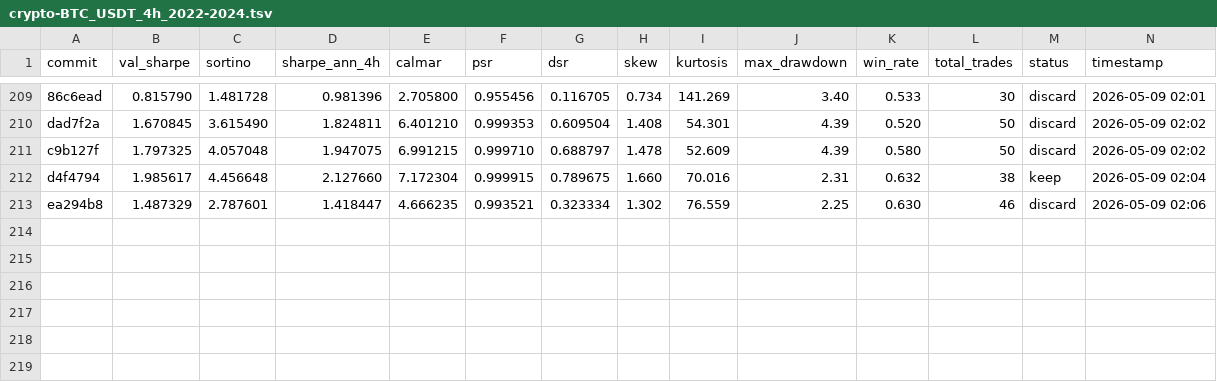
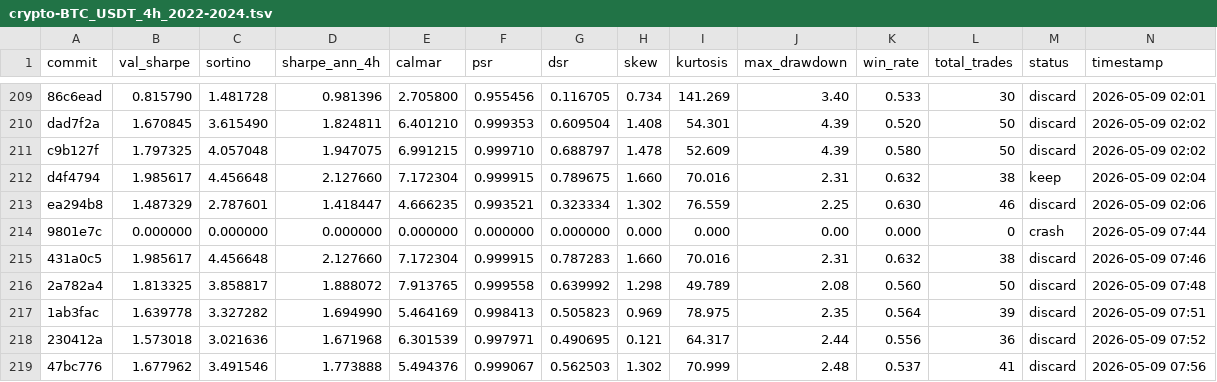
Before and after one commit to khanglam/TradingBot, a TSV file: results/crypto-BTC_USDT_4h_2022-2024.tsv, drawn as a sheet; only a part is shown, gaps mark what is left out; rows hold the shown columns only; the diff names each change by its address in the sheet, - before the commit and + after, or states it on an @@ line.

Commit message:
chore: checkpoint experiment log

```diff
--- a/results/crypto-BTC_USDT_4h_2022-2024.tsv
+++ b/results/crypto-BTC_USDT_4h_2022-2024.tsv
+row 214: 9801e7c | 0.000000 | 0.000000 | 0.000000 | 0.000000 | 0.000000 | 0.000000 | 0.000 | 0.000 | 0.00 | 0.000 | 0 | crash | 2026-05-09 07:44
+row 215: 431a0c5 | 1.985617 | 4.456648 | 2.127660 | 7.172304 | 0.999915 | 0.787283 | 1.660 | 70.016 | 2.31 | 0.632 | 38 | discard | 2026-05-09 07:46
+row 216: 2a782a4 | 1.813325 | 3.858817 | 1.888072 | 7.913765 | 0.999558 | 0.639992 | 1.298 | 49.789 | 2.08 | 0.560 | 50 | discard | 2026-05-09 07:48
+row 217: 1ab3fac | 1.639778 | 3.327282 | 1.694990 | 5.464169 | 0.998413 | 0.505823 | 0.969 | 78.975 | 2.35 | 0.564 | 39 | discard | 2026-05-09 07:51
+row 218: 230412a | 1.573018 | 3.021636 | 1.671968 | 6.301539 | 0.997971 | 0.490695 | 0.121 | 64.317 | 2.44 | 0.556 | 36 | discard | 2026-05-09 07:52
+row 219: 47bc776 | 1.677962 | 3.491546 | 1.773888 | 5.494376 | 0.999067 | 0.562503 | 1.302 | 70.999 | 2.48 | 0.537 | 41 | discard | 2026-05-09 07:56
```
